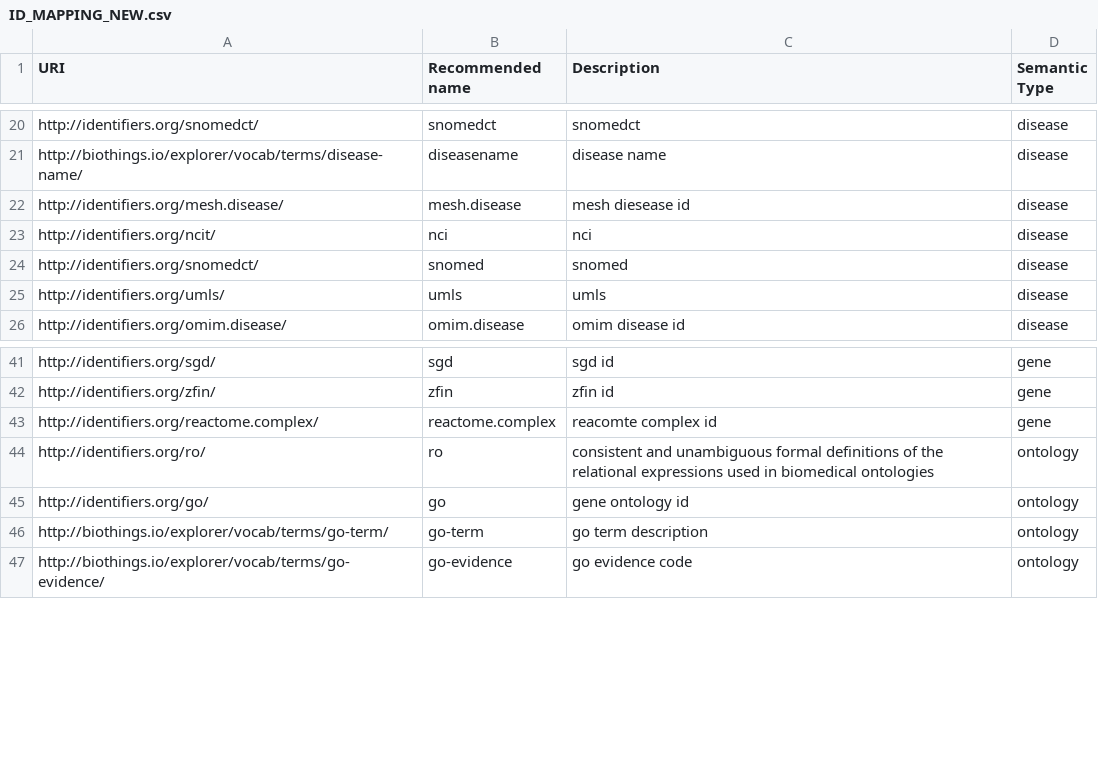
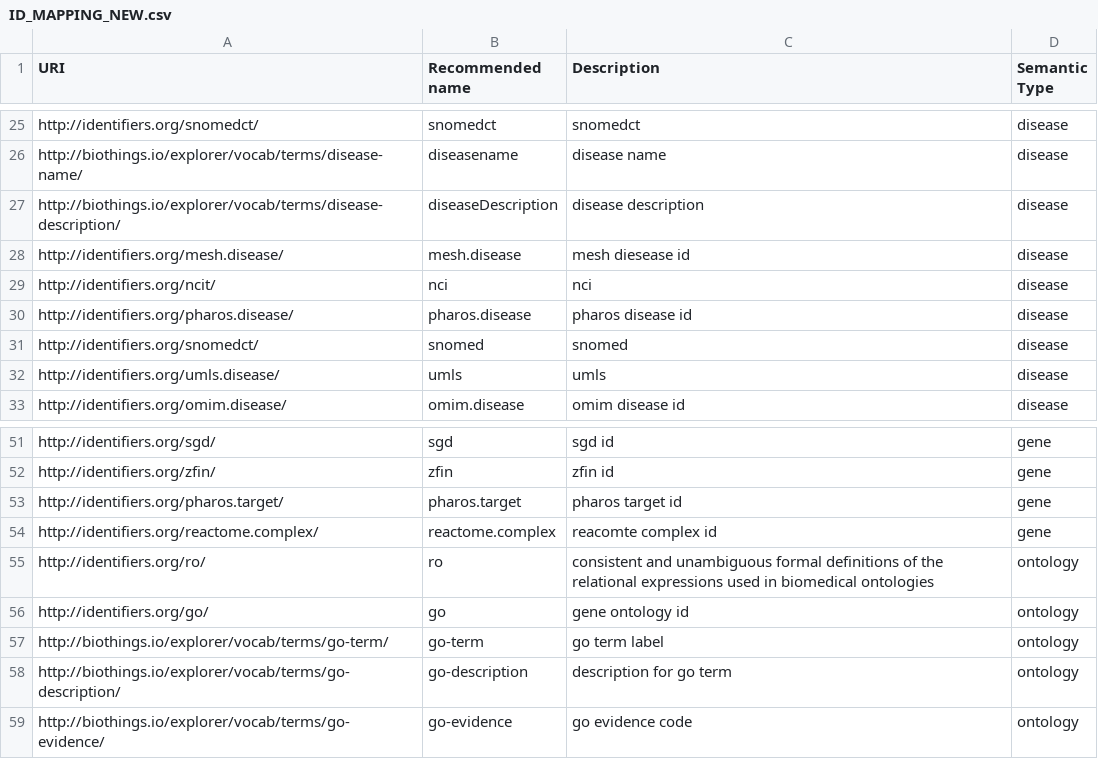
Before and after one commit to gglusman/translator-api-registry, a CSV file: ID_MAPPING_NEW.csv, drawn as a sheet; only a part is shown, gaps mark what is left out; the diff covers the shown part only.

```diff
--- a/ID_MAPPING_NEW.csv
+++ b/ID_MAPPING_NEW.csv
@@ -21,6 +26,8 @@ http://identifiers.org/snomedct/,snomedct,snomedct,disease
 http://biothings.io/explorer/vocab/terms/disease-name/,diseasename,disease name,disease
+http://biothings.io/explorer/vocab/terms/disease-description/,diseaseDescription,disease description,disease
 http://identifiers.org/mesh.disease/,mesh.disease,mesh diesease id,disease
 http://identifiers.org/ncit/,nci,nci,disease
+http://identifiers.org/pharos.disease/,pharos.disease,pharos disease id,disease
 http://identifiers.org/snomedct/,snomed,snomed,disease
-http://identifiers.org/umls/,umls,umls,disease
+http://identifiers.org/umls.disease/,umls,umls,disease
 http://identifiers.org/omim.disease/,omim.disease,omim disease id,disease
@@ -42,2 +52,3 @@ http://identifiers.org/sgd/,sgd,sgd id,gene
 http://identifiers.org/zfin/,zfin,zfin id,gene
+http://identifiers.org/pharos.target/,pharos.target,pharos target id,gene
 http://identifiers.org/reactome.complex/,reactome.complex,reacomte complex id,gene
@@ -45,3 +56,4 @@ http://identifiers.org/ro/,ro,consistent and unambiguous formal definitions of t
 http://identifiers.org/go/,go,gene ontology id,ontology
-http://biothings.io/explorer/vocab/terms/go-term/,go-term,go term description,ontology
+http://biothings.io/explorer/vocab/terms/go-term/,go-term,go term label,ontology
+http://biothings.io/explorer/vocab/terms/go-description/,go-description,description for go term,ontology
 http://biothings.io/explorer/vocab/terms/go-evidence/,go-evidence,go evidence code,ontology
```
Also changed, not shown: 9 added rows elsewhere in this file, ASSOCIATION_LIST.csv, ATTRIBUTE_LIST.csv, 39 other files.
